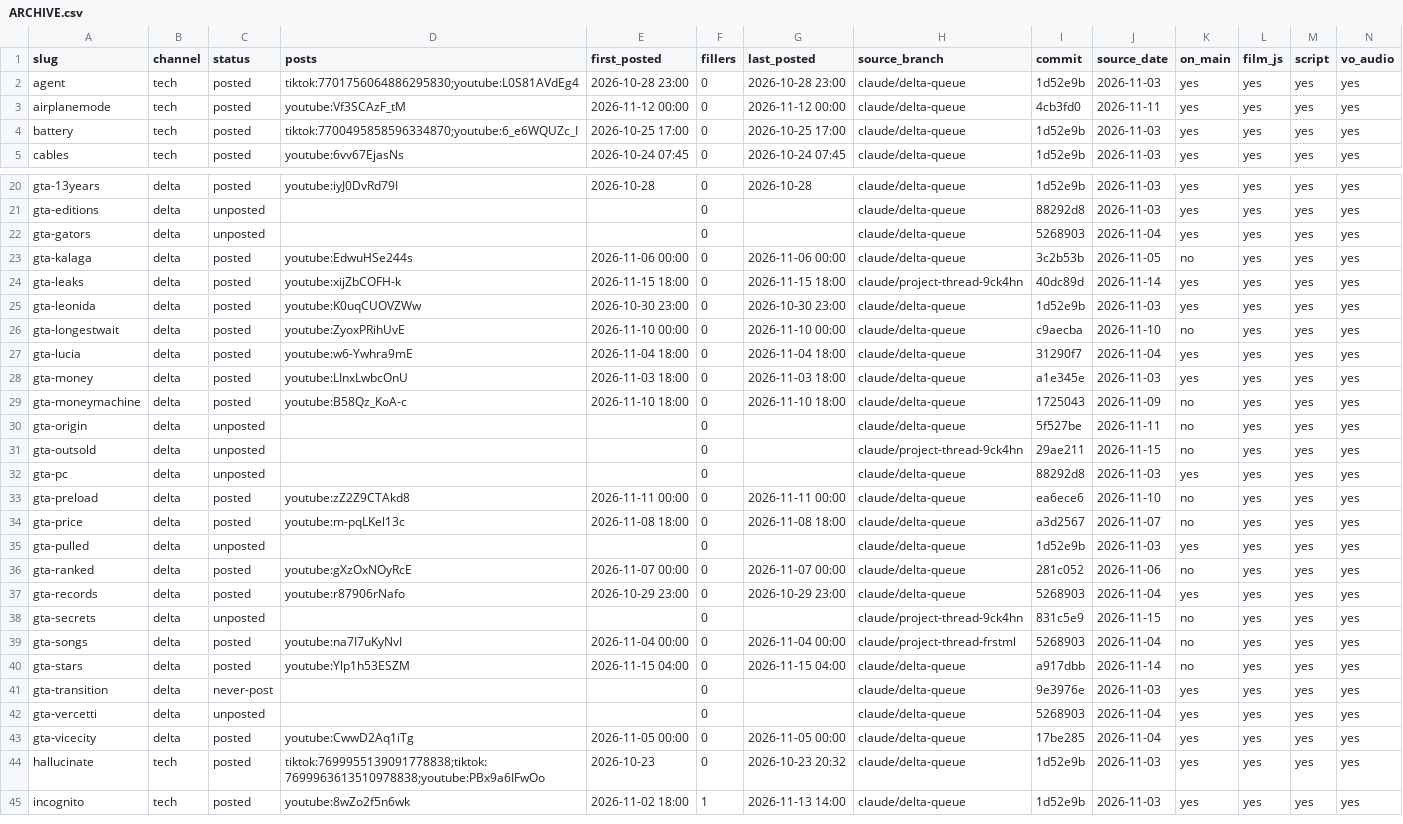
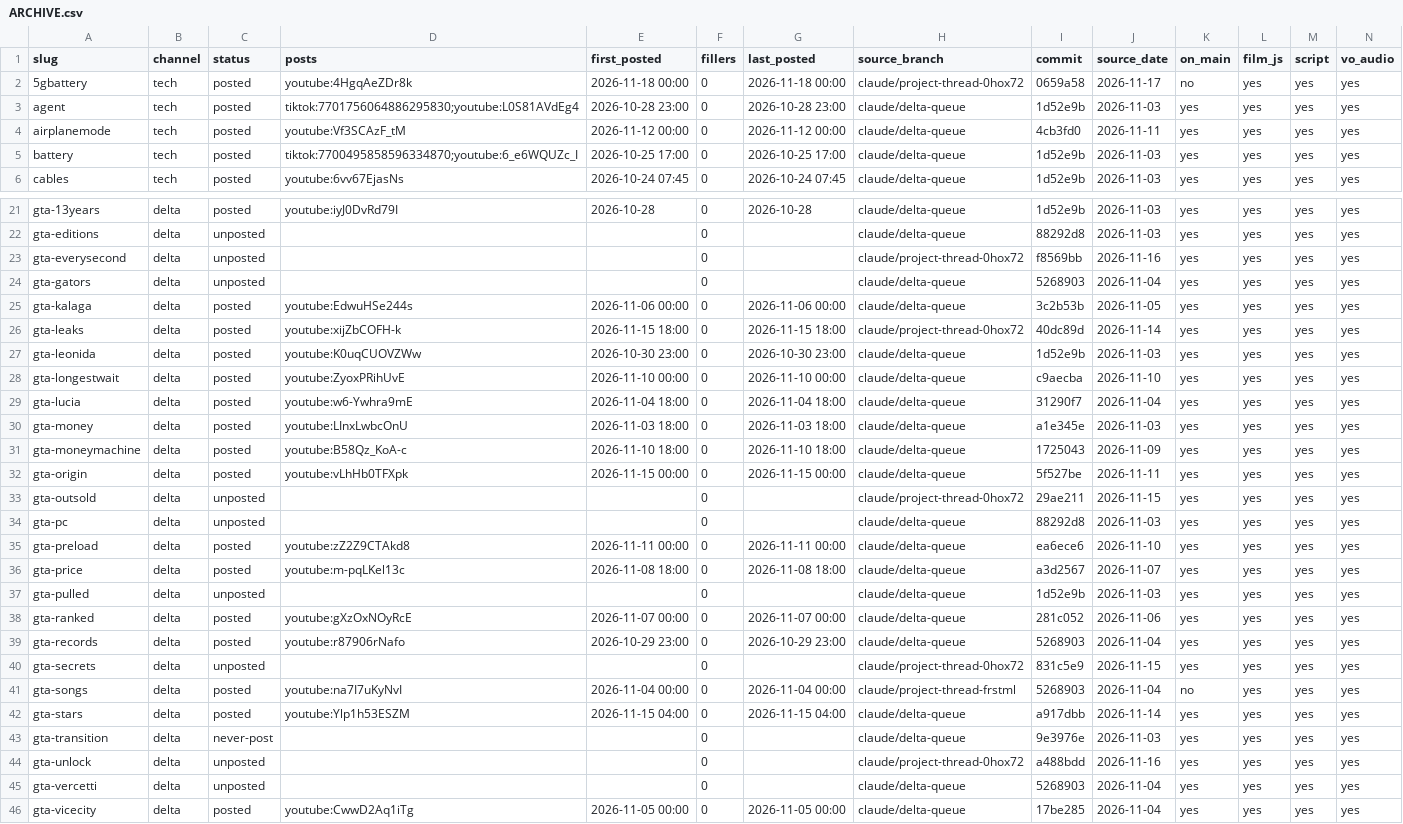
Before and after one commit to Wrexist/molindesign, a CSV file: factory/ARCHIVE.csv, drawn as a sheet; only a part is shown, gaps mark what is left out; the shorter side is filled out with more unchanged rows; addresses are those after the commit; rows hold the shown columns only; the diff covers the shown part only; the diff names each change by its address in the sheet, - before the commit and + after, or states it on an @@ line.

```diff
--- a/factory/ARCHIVE.csv
+++ b/factory/ARCHIVE.csv
+row 2: 5gbattery | tech | posted | youtube:4HgqAeZDr8k | 2026-11-18 00:00 | 0 | 2026-11-18 00:00 | claude/project-thread-0hox72 | 0659a58 | 2026-11-17 | no | yes | yes | yes
+row 23: gta-everysecond | delta | unposted |  |  | 0 |  | claude/project-thread-0hox72 | f8569bb | 2026-11-16 | yes | yes | yes | yes
-K25 (on_main): no
+K25 (on_main): yes
-H26 (source_branch): claude/project-thread-9ck4hn
+H26 (source_branch): claude/project-thread-0hox72
-K28 (on_main): no
+K28 (on_main): yes
-K31:K33 (on_main): no
+K31:K33 (on_main): yes
-C32 (status): unposted
+C32 (status): posted
-D32 (posts): (empty)
+D32 (posts): youtube:vLhHb0TFXpk
-E32 (first_posted): (empty)
+E32 (first_posted): 2026-11-15 00:00
-G32 (last_posted): (empty)
+G32 (last_posted): 2026-11-15 00:00
-H33 (source_branch): claude/project-thread-9ck4hn
+H33 (source_branch): claude/project-thread-0hox72
-K35:K36 (on_main): no
+K35:K36 (on_main): yes
-K38 (on_main): no
+K38 (on_main): yes
-H40 (source_branch): claude/project-thread-9ck4hn
+H40 (source_branch): claude/project-thread-0hox72
-K40 (on_main): no
+K40 (on_main): yes
-K42 (on_main): no
+K42 (on_main): yes
+row 44: gta-unlock | delta | unposted |  |  | 0 |  | claude/project-thread-0hox72 | a488bdd | 2026-11-16 | yes | yes | yes | yes
```
Also changed, not shown: 4 edited cells elsewhere in this file, factory/backlog.csv, factory/posts.csv, 14 other files.
